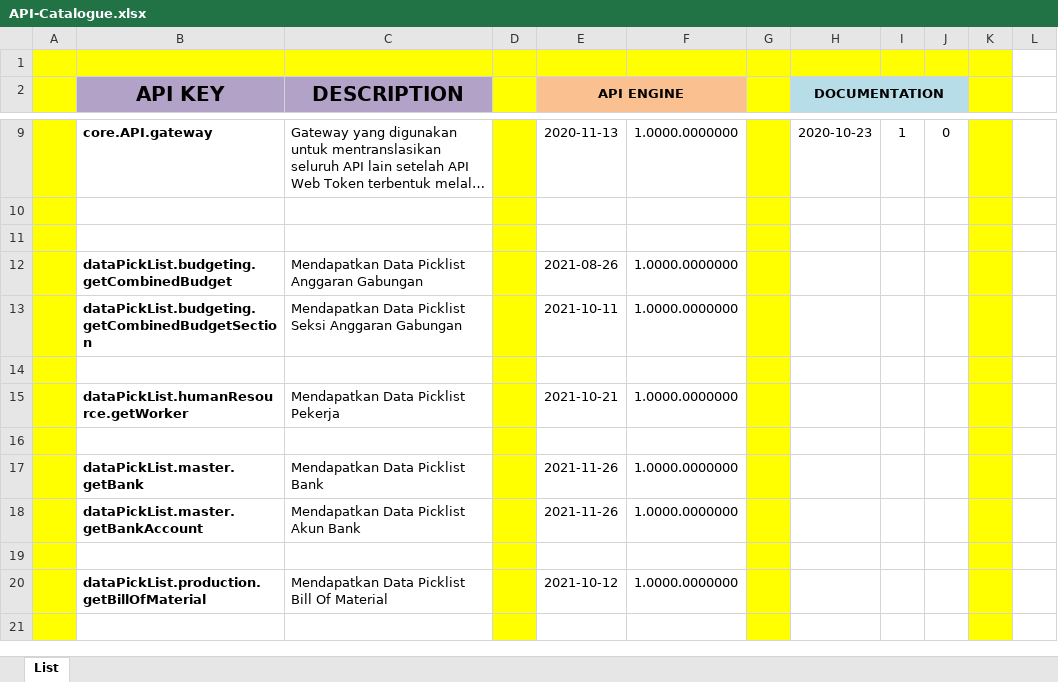
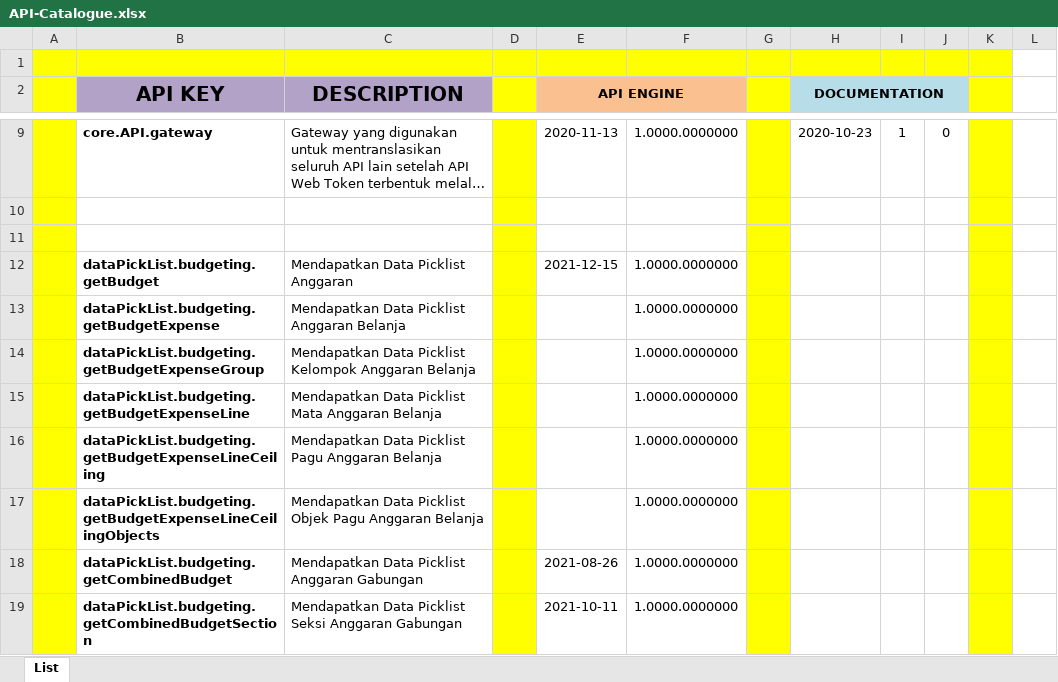
Before and after one commit to ptqdctechnologies/ERPReborn, an Excel workbook: Documentation/Documents/Blue Print/Documents - API/API-Catalogue.xlsx, sheet List, drawn as a sheet; only a part is shown, gaps mark what is left out; the shorter side is filled out with more unchanged rows; long unchanged cells end in …; values as stored, in another font and other column widths than the file's, no borders; the diff names each change by its address in the sheet, - before the commit and + after, or states it on an @@ line.

```diff
--- a/Documentation/Documents/Blue Print/Documents - API/API-Catalogue.xlsx (sheet List)
+++ b/Documentation/Documents/Blue Print/Documents - API/API-Catalogue.xlsx (sheet List)
+row 12:  | dataPickList.budgeting.getBudget | Mendapatkan Data Picklist Anggaran |  | 2021-12-15 | 1.0000.0000000
+row 13:  | dataPickList.budgeting.getBudgetExpense | Mendapatkan Data Picklist Anggaran Belanja |  |  | 1.0000.0000000
+row 14:  | dataPickList.budgeting.getBudgetExpenseGroup | Mendapatkan Data Picklist Kelompok Anggaran Belanja |  |  | 1.0000.0000000
+row 15:  | dataPickList.budgeting.getBudgetExpenseLine | Mendapatkan Data Picklist Mata Anggaran Belanja |  |  | 1.0000.0000000
+row 16:  | dataPickList.budgeting.getBudgetExpenseLineCeiling | Mendapatkan Data Picklist Pagu Anggaran Belanja |  |  | 1.0000.0000000
+row 17:  | dataPickList.budgeting.getBudgetExpenseLineCeilingObjects | Mendapatkan Data Picklist Objek Pagu Anggaran Belanja |  |  | 1.0000.0000000
```
Also changed, not shown: 4 other files.
